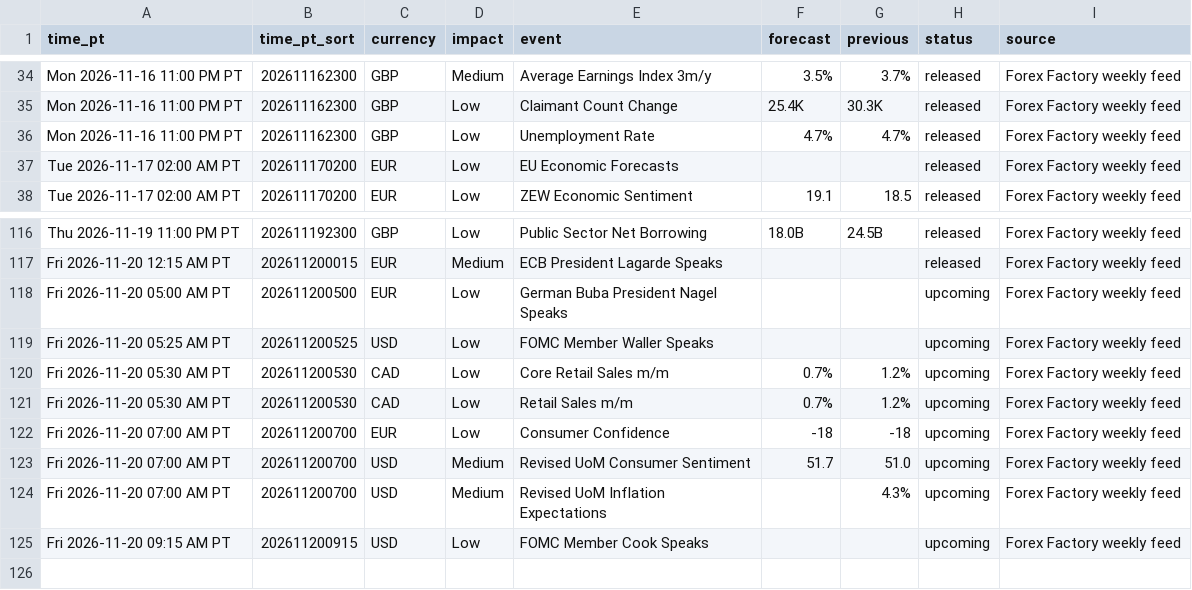
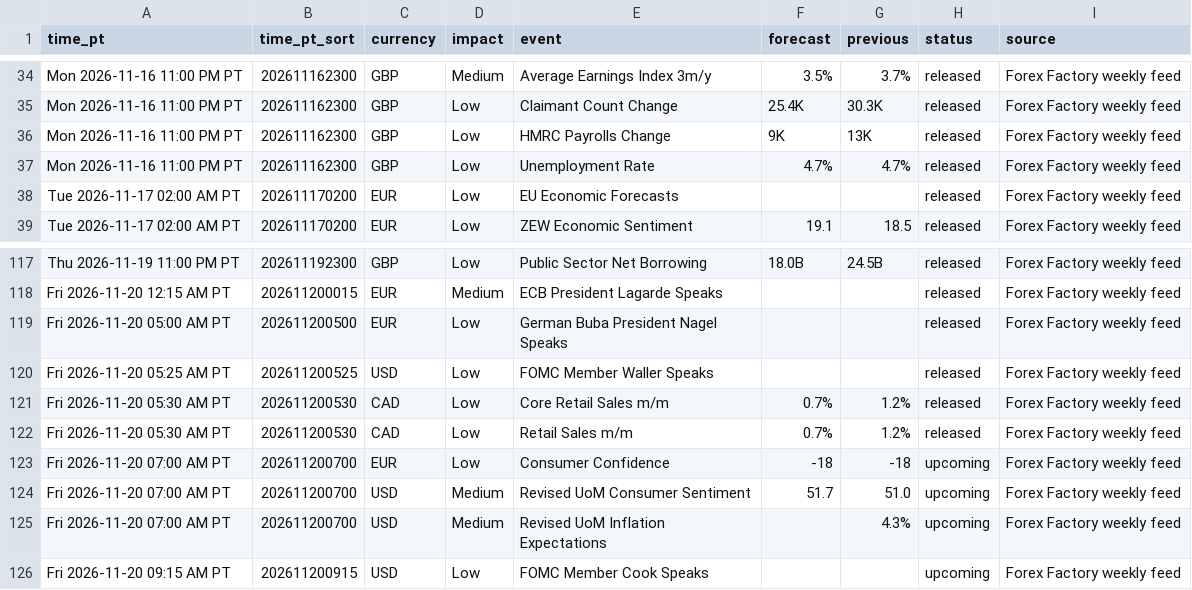
Before and after one commit to PatelNicknp/nicks-edge-dashboard, a CSV file: output/calendar.csv, drawn as a sheet; only a part is shown, gaps mark what is left out.

```diff
--- a/output/calendar.csv
+++ b/output/calendar.csv
@@ -35,2 +35,3 @@ Mon 2026-11-16 11:00 PM PT,202611162300,GBP,Medium,Average Earnings Index 3m/y,3
 Mon 2026-11-16 11:00 PM PT,202611162300,GBP,Low,Claimant Count Change,25.4K,30.3K,released,Forex Factory weekly feed
+Mon 2026-11-16 11:00 PM PT,202611162300,GBP,Low,HMRC Payrolls Change,9K,13K,released,Forex Factory weekly feed
 Mon 2026-11-16 11:00 PM PT,202611162300,GBP,Low,Unemployment Rate,4.7%,4.7%,released,Forex Factory weekly feed
@@ -117,6 +118,6 @@ Thu 2026-11-19 11:00 PM PT,202611192300,GBP,Low,Public Sector Net Borrowing,18.0
 Fri 2026-11-20 12:15 AM PT,202611200015,EUR,Medium,ECB President Lagarde Speaks,,,released,Forex Factory weekly feed
-Fri 2026-11-20 05:00 AM PT,202611200500,EUR,Low,German Buba President Nagel Speaks,,,upcoming,Forex Factory weekly feed
-Fri 2026-11-20 05:25 AM PT,202611200525,USD,Low,FOMC Member Waller Speaks,,,upcoming,Forex Factory weekly feed
-Fri 2026-11-20 05:30 AM PT,202611200530,CAD,Low,Core Retail Sales m/m,0.7%,1.2%,upcoming,Forex Factory weekly feed
-Fri 2026-11-20 05:30 AM PT,202611200530,CAD,Low,Retail Sales m/m,0.7%,1.2%,upcoming,Forex Factory weekly feed
+Fri 2026-11-20 05:00 AM PT,202611200500,EUR,Low,German Buba President Nagel Speaks,,,released,Forex Factory weekly feed
+Fri 2026-11-20 05:25 AM PT,202611200525,USD,Low,FOMC Member Waller Speaks,,,released,Forex Factory weekly feed
+Fri 2026-11-20 05:30 AM PT,202611200530,CAD,Low,Core Retail Sales m/m,0.7%,1.2%,released,Forex Factory weekly feed
+Fri 2026-11-20 05:30 AM PT,202611200530,CAD,Low,Retail Sales m/m,0.7%,1.2%,released,Forex Factory weekly feed
 Fri 2026-11-20 07:00 AM PT,202611200700,EUR,Low,Consumer Confidence,-18,-18,upcoming,Forex Factory weekly feed
```
Also changed, not shown: cache/news.csv, data/forecast_log.csv, 27 other files.
